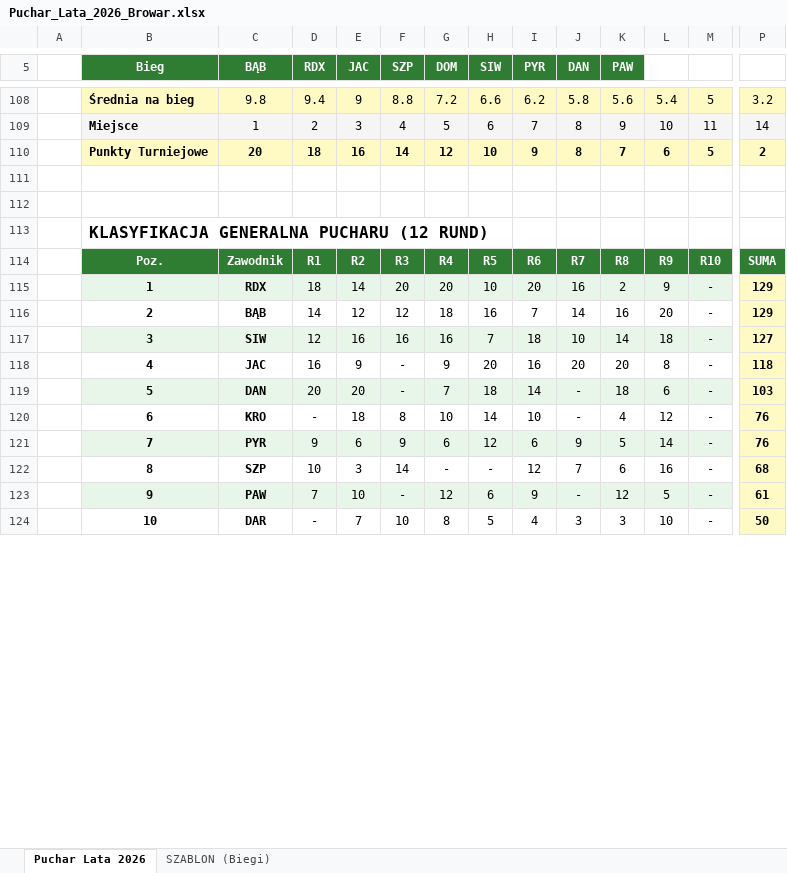
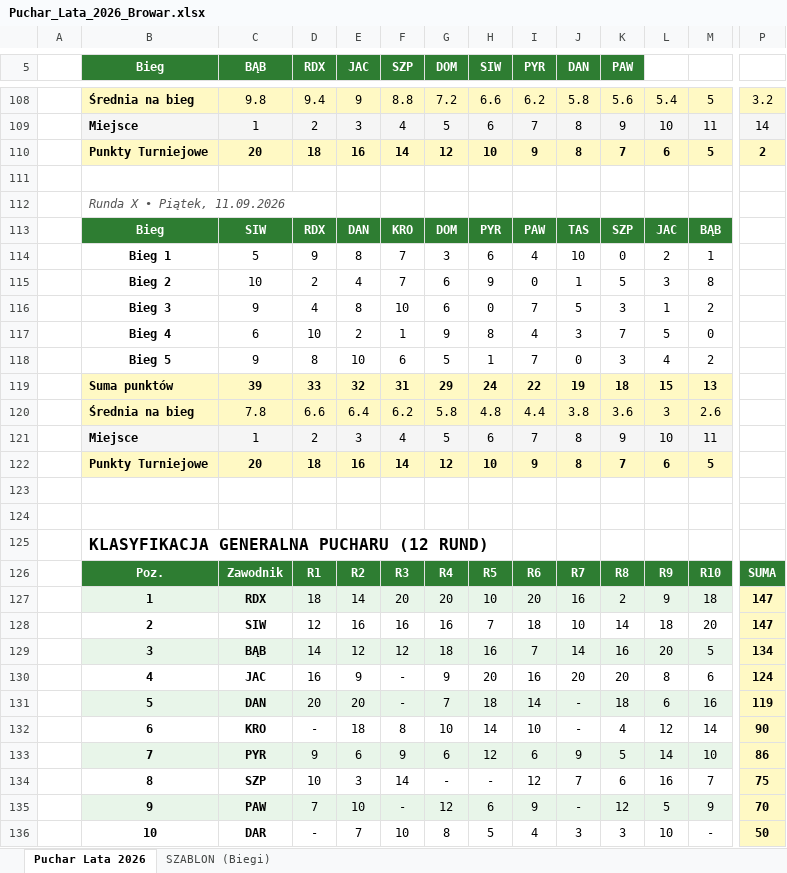
Before and after one commit to tomaszkabza/kapsel-club, an Excel workbook: Puchar_Lata_2026_Browar.xlsx, sheet Puchar Lata 2026, drawn as a sheet; only a part is shown, gaps mark what is left out; values as stored, in another font and other column widths than the file's, no borders; removed rows and columns are numbered as before the commit, all else as after; rows hold the shown columns only; the diff covers the shown part only; the diff names each change by its address in the sheet, - before the commit and + after, or states it on an @@ line.

Commit message:
Add files via upload

```diff
--- a/Puchar_Lata_2026_Browar.xlsx (sheet Puchar Lata 2026)
+++ b/Puchar_Lata_2026_Browar.xlsx (sheet Puchar Lata 2026)
+row 112:  | Runda X • Piątek, 11.09.2026
+row 113:  | Bieg | SIW | RDX | DAN | KRO | DOM | PYR | PAW | TAS | SZP | JAC | BĄB
+row 114:  | Bieg 1 | 5 | 9 | 8 | 7 | 3 | 6 | 4 | 10 | 0 | 2 | 1
+row 115:  | Bieg 2 | 10 | 2 | 4 | 7 | 6 | 9 | 0 | 1 | 5 | 3 | 8
+row 116:  | Bieg 3 | 9 | 4 | 8 | 10 | 6 | 0 | 7 | 5 | 3 | 1 | 2
+row 117:  | Bieg 4 | 6 | 10 | 2 | 1 | 9 | 8 | 4 | 3 | 7 | 5 | 0
+row 118:  | Bieg 5 | 9 | 8 | 10 | 6 | 5 | 1 | 7 | 0 | 3 | 4 | 2
+row 119:  | Suma punktów | 39 | 33 | 32 | 31 | 29 | 24 | 22 | 19 | 18 | 15 | 13
+row 120:  | Średnia na bieg | 7.8 | 6.6 | 6.4 | 6.2 | 5.8 | 4.8 | 4.4 | 3.8 | 3.6 | 3 | 2.6
+row 121:  | Miejsce | 1 | 2 | 3 | 4 | 5 | 6 | 7 | 8 | 9 | 10 | 11
+row 122:  | Punkty Turniejowe | 20 | 18 | 16 | 14 | 12 | 10 | 9 | 8 | 7 | 6 | 5
+row 123: (empty)
-M127: -
+M127: 18
-P127: 129
+P127: 147
-row 116:  | 2 | BĄB | 14 | 12 | 12 | 18 | 16 | 7 | 14 | 16 | 20 | - | 129
-B128 (Bieg): 3
+B128 (Bieg): 2
-B128:M128 fill: #E8F5E9
+B128:M128 fill: none
-M128: -
+M128: 20
-P128: 127
+P128: 147
+row 129:  | 3 | BĄB | 14 | 12 | 12 | 18 | 16 | 7 | 14 | 16 | 20 | 5 | 134
-M130: -
+M130: 6
-P130: 118
+P130: 124
-M131: -
+M131: 16
-P131: 103
+P131: 119
-M132: -
+M132: 14
-P132: 76
+P132: 90
-M133: -
+M133: 10
-P133: 76
+P133: 86
-M134: -
+M134: 7
-P134: 68
+P134: 75
-M135: -
+M135: 9
-P135: 61
+P135: 70
```
Also changed, not shown: 1 added row, 1 removed row, 4 edited cells and cell formats elsewhere in this sheet.
